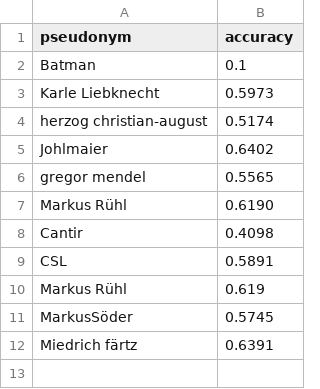
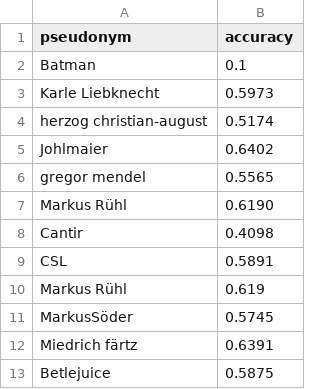
Before and after one commit to NicoHambauer/teachable-machine-student-contest, a CSV file: _data/leaderboard.csv, drawn as a sheet.

```diff
--- a/_data/leaderboard.csv
+++ b/_data/leaderboard.csv
@@ -12 +12,2 @@ MarkusSöder,0.5745
 Miedrich färtz,0.6391
+Betlejuice,0.5875
```
